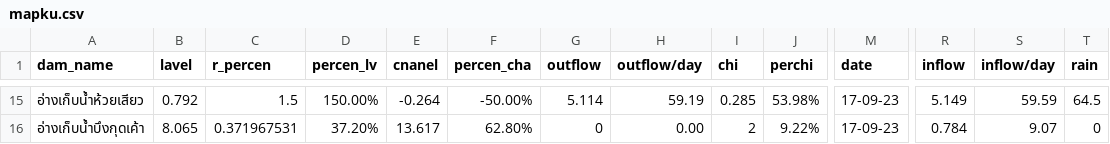
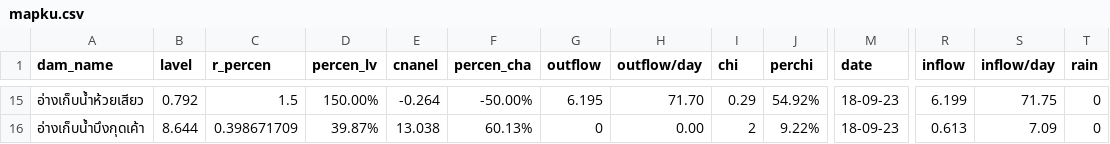
Before and after one commit to janeprapha/janemap, a CSV file: mapku.csv, drawn as a sheet; only a part is shown, gaps mark what is left out; the diff covers the shown part only; the diff names each change by its address in the sheet, - before the commit and + after, or states it on an @@ line.

```diff
--- a/mapku.csv
+++ b/mapku.csv
-G15 (outflow): 5.114
+G15 (outflow): 6.195
-H15 (outflow/day): 59.19
+H15 (outflow/day): 71.70
-I15 (chi): 0.285
+I15 (chi): 0.29
-J15 (perchi): 53.98%
+J15 (perchi): 54.92%
-M15:M16 (date): 17-09-23
+M15:M16 (date): 18-09-23
-R15 (inflow): 5.149
+R15 (inflow): 6.199
-S15 (inflow/day): 59.59
+S15 (inflow/day): 71.75
-T15 (rain): 64.5
+T15 (rain): 0
-B16 (lavel): 8.065
+B16 (lavel): 8.644
-C16 (r_percen): 0.371967531
+C16 (r_percen): 0.398671709
-D16 (percen_lv): 37.20%
+D16 (percen_lv): 39.87%
-E16 (cnanel): 13.617
+E16 (cnanel): 13.038
-F16 (percen_cha): 62.80%
+F16 (percen_cha): 60.13%
-R16 (inflow): 0.784
+R16 (inflow): 0.613
-S16 (inflow/day): 9.07
+S16 (inflow/day): 7.09
```
Also changed, not shown: 73 edited cells elsewhere in this file.
